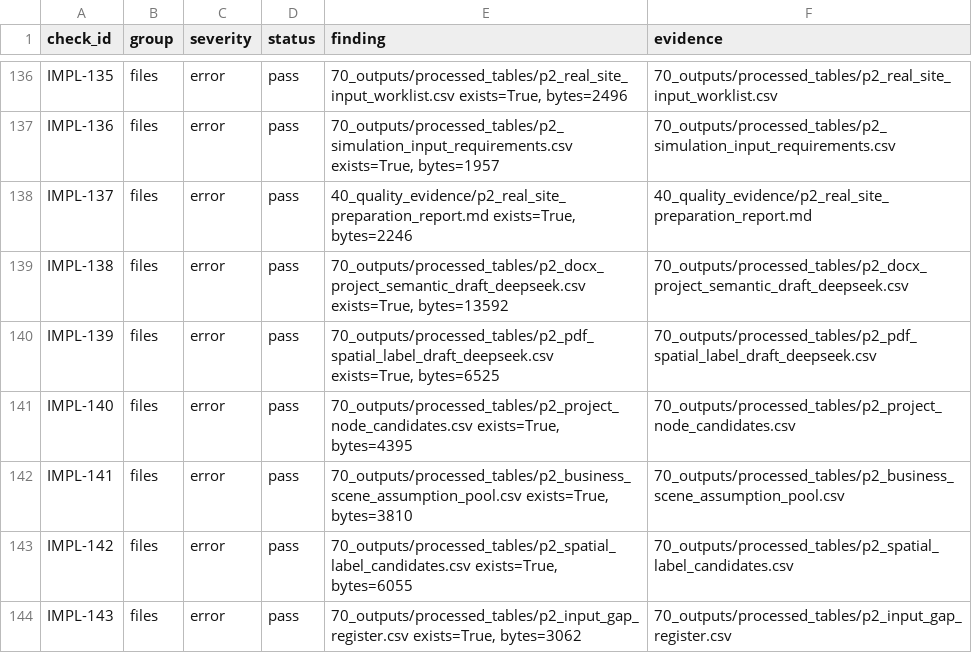
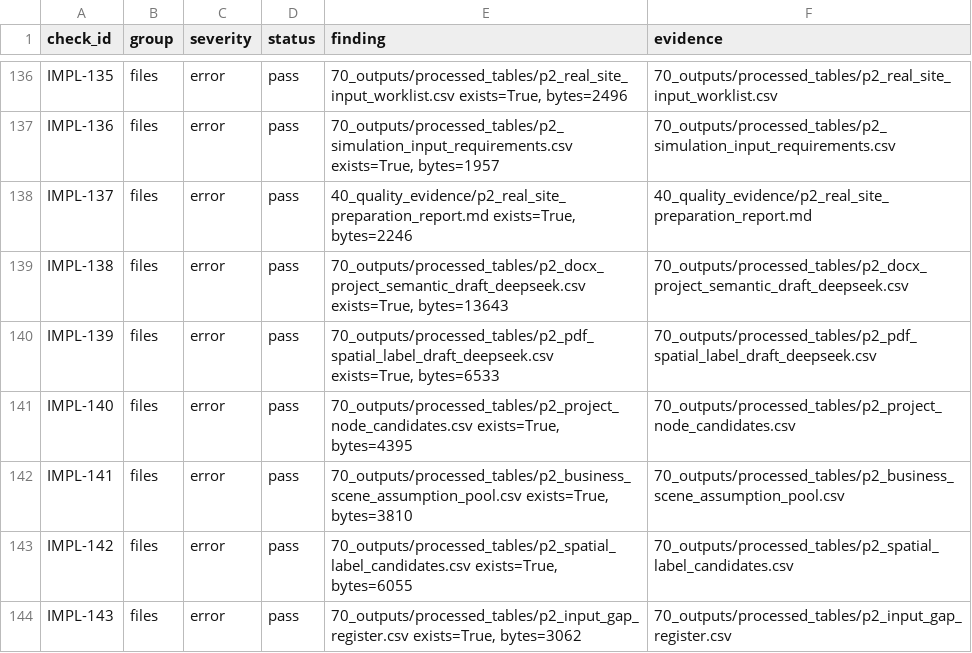
Before and after one commit to cocyuhao/park-commercial-site-selection-simulation, a CSV file: 40_quality_evidence/verification/implementation_verification_20260526.csv, drawn as a sheet; only a part is shown, gaps mark what is left out; the diff covers the shown part only.

Commit message:
Sync local work: update progress, findings, P6 cache, verification reports and control docs

```diff
--- a/40_quality_evidence/verification/implementation_verification_20260526.csv
+++ b/40_quality_evidence/verification/implementation_verification_20260526.csv
@@ -138,4 +138,4 @@ IMPL-136,files,error,pass,"70_outputs/processed_tables/p2_simulation_input_requi
 IMPL-137,files,error,pass,"40_quality_evidence/p2_real_site_preparation_report.md exists=True, bytes=2246",40_quality_evidence/p2_real_site_preparation_report.md
-IMPL-138,files,error,pass,"70_outputs/processed_tables/p2_docx_project_semantic_draft_deepseek.csv exists=True, bytes=13592",70_outputs/processed_tables/p2_docx_project_semantic_draft_deepseek.csv
-IMPL-139,files,error,pass,"70_outputs/processed_tables/p2_pdf_spatial_label_draft_deepseek.csv exists=True, bytes=6525",70_outputs/processed_tables/p2_pdf_spatial_label_draft_deepseek.csv
+IMPL-138,files,error,pass,"70_outputs/processed_tables/p2_docx_project_semantic_draft_deepseek.csv exists=True, bytes=13643",70_outputs/processed_tables/p2_docx_project_semantic_draft_deepseek.csv
+IMPL-139,files,error,pass,"70_outputs/processed_tables/p2_pdf_spatial_label_draft_deepseek.csv exists=True, bytes=6533",70_outputs/processed_tables/p2_pdf_spatial_label_draft_deepseek.csv
 IMPL-140,files,error,pass,"70_outputs/processed_tables/p2_project_node_candidates.csv exists=True, bytes=4395",70_outputs/processed_tables/p2_project_node_candidates.csv
```
Also changed, not shown: 7 added rows and 10 edited cells elsewhere in this file, 23 other files.
